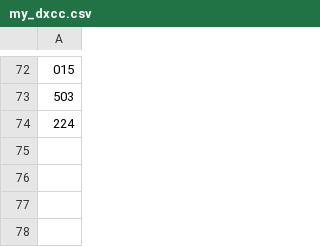
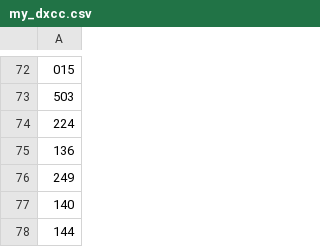
Before and after one commit to zimolzak/allhams, a CSV file: dxcc/my_dxcc.csv, drawn as a sheet; only a part is shown, gaps mark what is left out; the diff names each change by its address in the sheet, - before the commit and + after, or states it on an @@ line.

Commit message:
peru stkitts suriname uruguay

```diff
--- a/dxcc/my_dxcc.csv
+++ b/dxcc/my_dxcc.csv
+row 75: 136
+row 76: 249
+row 77: 140
+row 78: 144
```
